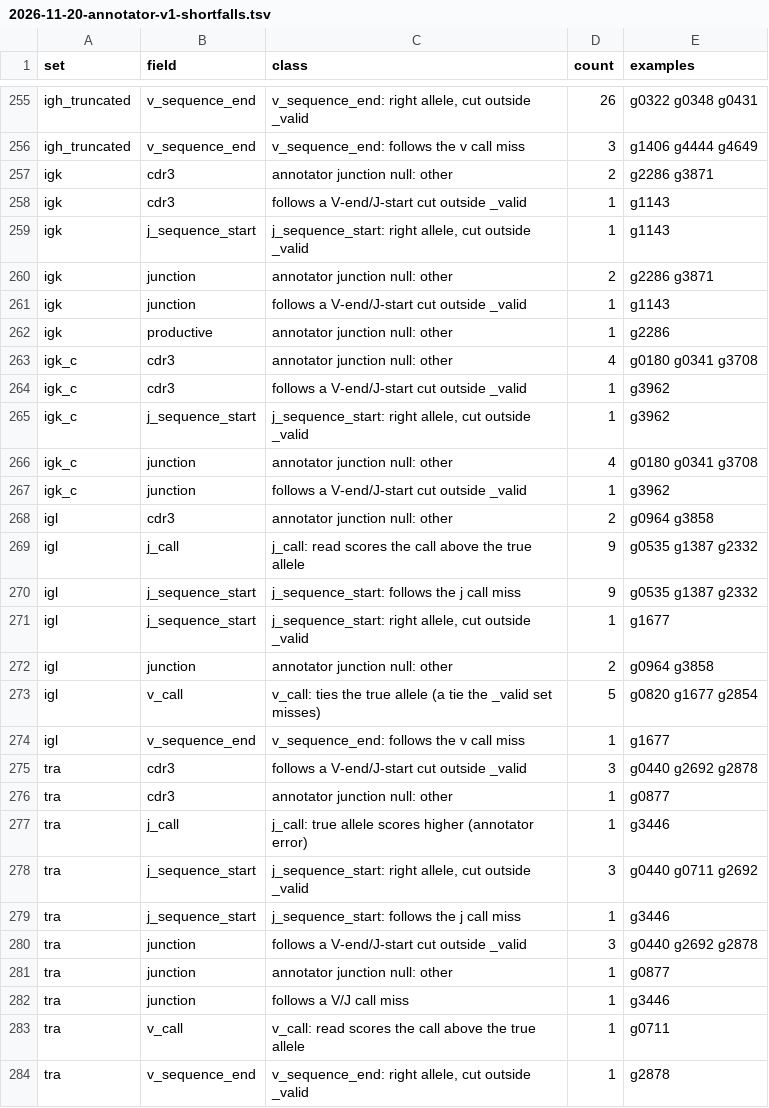
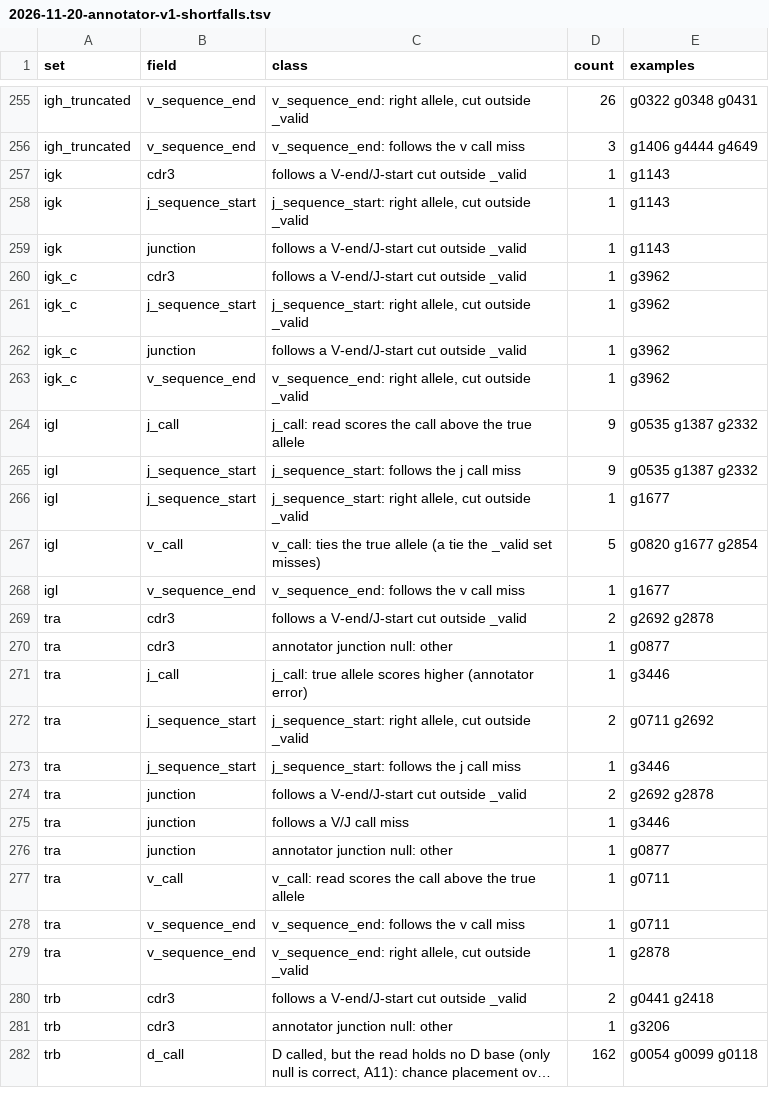
Before and after one commit to brineylab/abstar, a TSV file: docs/superpowers/benchmarks/2026-11-20-annotator-v1-shortfalls.tsv, drawn as a sheet; only a part is shown, gaps mark what is left out; the shorter side is filled out with more unchanged rows; long unchanged cells end in …; the diff covers the shown part only.

```diff
--- a/docs/superpowers/benchmarks/2026-11-20-annotator-v1-shortfalls.tsv
+++ b/docs/superpowers/benchmarks/2026-11-20-annotator-v1-shortfalls.tsv
@@ -256,14 +256,9 @@ igh_truncated	v_sequence_end	v_sequence_end: right allele, cut outside _valid	26
 igh_truncated	v_sequence_end	v_sequence_end: follows the v call miss	3	g1406 g4444 g4649
-igk	cdr3	annotator junction null: other	2	g2286 g3871
 igk	cdr3	follows a V-end/J-start cut outside _valid	1	g1143
 igk	j_sequence_start	j_sequence_start: right allele, cut outside _valid	1	g1143
-igk	junction	annotator junction null: other	2	g2286 g3871
 igk	junction	follows a V-end/J-start cut outside _valid	1	g1143
-igk	productive	annotator junction null: other	1	g2286
-igk_c	cdr3	annotator junction null: other	4	g0180 g0341 g3708
 igk_c	cdr3	follows a V-end/J-start cut outside _valid	1	g3962
 igk_c	j_sequence_start	j_sequence_start: right allele, cut outside _valid	1	g3962
-igk_c	junction	annotator junction null: other	4	g0180 g0341 g3708
 igk_c	junction	follows a V-end/J-start cut outside _valid	1	g3962
-igl	cdr3	annotator junction null: other	2	g0964 g3858
+igk_c	v_sequence_end	v_sequence_end: right allele, cut outside _valid	1	g3962
 igl	j_call	j_call: read scores the call above the true allele	9	g0535 g1387 g2332
@@ -271,14 +266,14 @@ igl	j_sequence_start	j_sequence_start: follows the j call miss	9	g0535 g1387 g23
 igl	j_sequence_start	j_sequence_start: right allele, cut outside _valid	1	g1677
-igl	junction	annotator junction null: other	2	g0964 g3858
 igl	v_call	v_call: ties the true allele (a tie the _valid set misses)	5	g0820 g1677 g2854
 igl	v_sequence_end	v_sequence_end: follows the v call miss	1	g1677
-tra	cdr3	follows a V-end/J-start cut outside _valid	3	g0440 g2692 g2878
+tra	cdr3	follows a V-end/J-start cut outside _valid	2	g2692 g2878
 tra	cdr3	annotator junction null: other	1	g0877
 tra	j_call	j_call: true allele scores higher (annotator error)	1	g3446
-tra	j_sequence_start	j_sequence_start: right allele, cut outside _valid	3	g0440 g0711 g2692
+tra	j_sequence_start	j_sequence_start: right allele, cut outside _valid	2	g0711 g2692
 tra	j_sequence_start	j_sequence_start: follows the j call miss	1	g3446
-tra	junction	follows a V-end/J-start cut outside _valid	3	g0440 g2692 g2878
+tra	junction	follows a V-end/J-start cut outside _valid	2	g2692 g2878
+tra	junction	follows a V/J call miss	1	g3446
 tra	junction	annotator junction null: other	1	g0877
-tra	junction	follows a V/J call miss	1	g3446
 tra	v_call	v_call: read scores the call above the true allele	1	g0711
+tra	v_sequence_end	v_sequence_end: follows the v call miss	1	g0711
 tra	v_sequence_end	v_sequence_end: right allele, cut outside _valid	1	g2878
```
Also changed, not shown: 4 added rows, 4 removed rows, 9 moved rows and 53 edited cells elsewhere in this file, docs/superpowers/benchmarks/2026-11-20-annotator-v1-accuracy.tsv, docs/superpowers/benchmarks/2026-11-20-annotator-v1-conventions.tsv, 3 other files.
